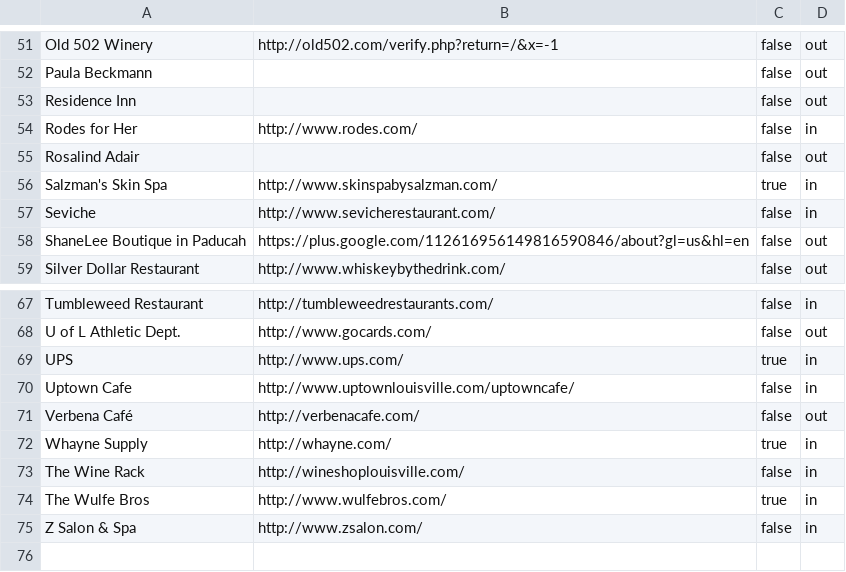
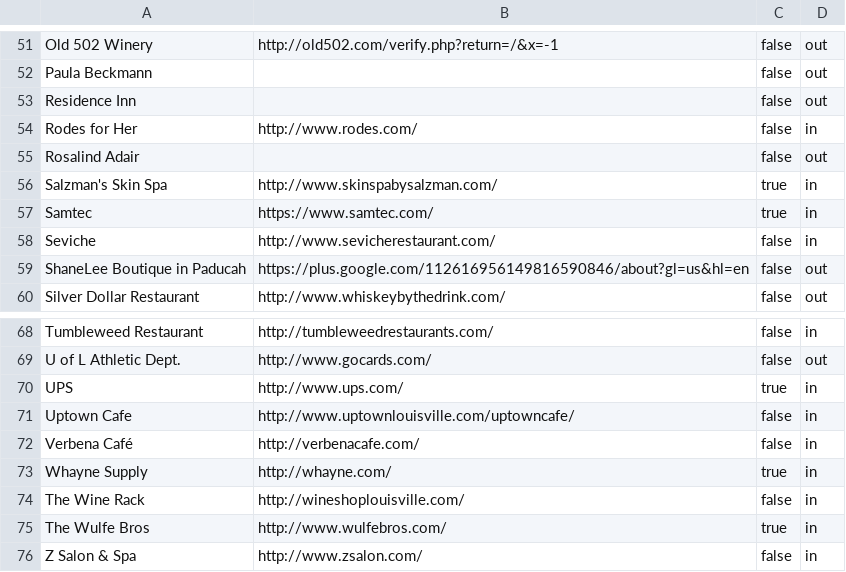
Before and after one commit to bofakya-org/bofakya-org.github.io, a CSV file: data/donors.csv, drawn as a sheet; only a part is shown, gaps mark what is left out.

```diff
--- a/data/donors.csv
+++ b/data/donors.csv
@@ -56,2 +56,3 @@
 "Salzman's Skin Spa","http://www.skinspabysalzman.com/",true,in
+"Samtec","https://www.samtec.com/",true,in
 "Seviche","http://www.sevicherestaurant.com/",false,in
@@ -70,3 +71,3 @@
 "Uptown Cafe","http://www.uptownlouisville.com/uptowncafe/",false,in
-"Verbena Café","http://verbenacafe.com/",false,out
+"Verbena Café","http://verbenacafe.com/",false,in
 "Whayne Supply","http://whayne.com/",true,in
```
Also changed, not shown: 1 other file.
